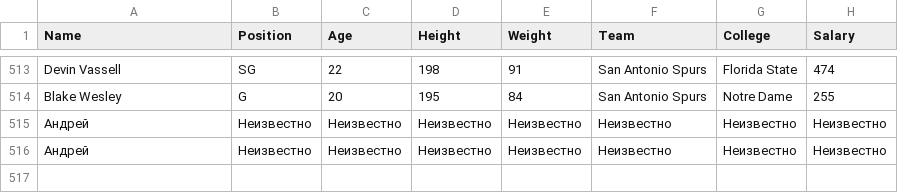
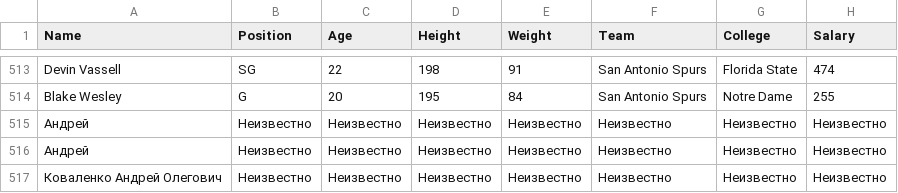
Before and after one commit to AzukoTazumaki/DZ_Python_21, a CSV file: results/players.csv, drawn as a sheet; only a part is shown, gaps mark what is left out.

```diff
--- a/results/players.csv
+++ b/results/players.csv
@@ -516 +516,2 @@ Blake Wesley,G,20,195,84,San Antonio Spurs,Notre Dame,255
  Андрей ,Неизвестно,Неизвестно,Неизвестно,Неизвестно,Неизвестно,Неизвестно,Неизвестно
+Коваленко Андрей Олегович,Неизвестно,Неизвестно,Неизвестно,Неизвестно,Неизвестно,Неизвестно,Неизвестно
```
Also changed, not shown: results/words.csv, 10 other files.
